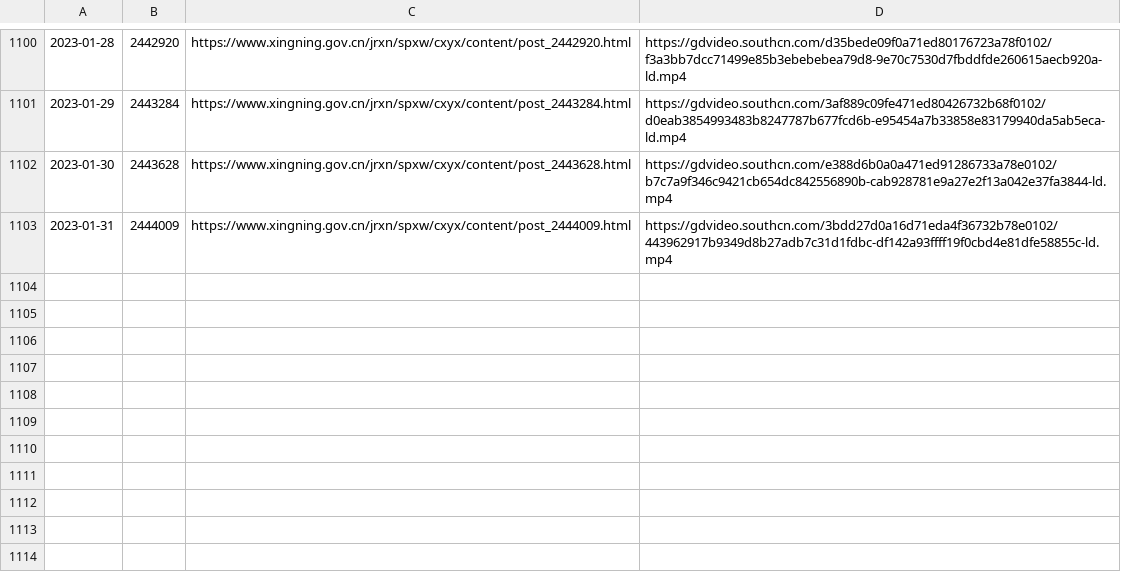
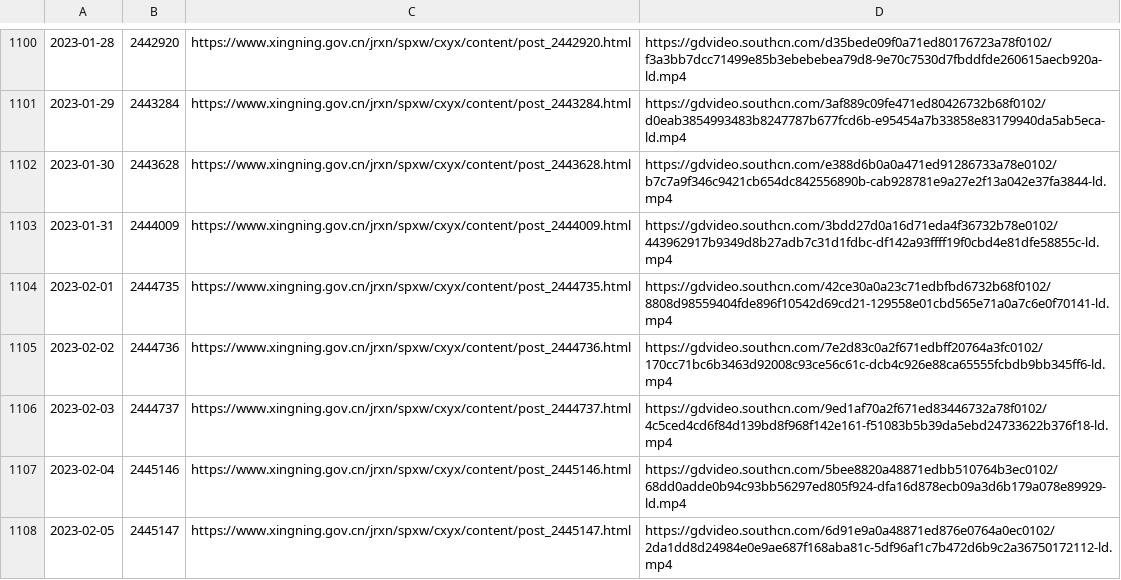
Before and after one commit to ayaka14732/SNHakkaNews, a CSV file: list.csv, drawn as a sheet; only a part is shown, gaps mark what is left out.

```diff
--- a/list.csv
+++ b/list.csv
@@ -1103 +1103,6 @@
 2023-01-31,2444009,https://www.xingning.gov.cn/jrxn/spxw/cxyx/content/post_2444009.html,https://gdvideo.southcn.com/3bdd27d0a16d71eda4f36732b78e0102/443962917b9349d8b27adb7c31d1fdbc-df142a93ffff19f0cbd4e81dfe58855c-ld.mp4
+2023-02-01,2444735,https://www.xingning.gov.cn/jrxn/spxw/cxyx/content/post_2444735.html,https://gdvideo.southcn.com/42ce30a0a23c71edbfbd6732b68f0102/8808d98559404fde896f10542d69cd21-129558e01cbd565e71a0a7c6e0f70141-ld.mp4
+2023-02-02,2444736,https://www.xingning.gov.cn/jrxn/spxw/cxyx/content/post_2444736.html,https://gdvideo.southcn.com/7e2d83c0a2f671edbff20764a3fc0102/170cc71bc6b3463d92008c93ce56c61c-dcb4c926e88ca65555fcbdb9bb345ff6-ld.mp4
+2023-02-03,2444737,https://www.xingning.gov.cn/jrxn/spxw/cxyx/content/post_2444737.html,https://gdvideo.southcn.com/9ed1af70a2f671ed83446732a78f0102/4c5ced4cd6f84d139bd8f968f142e161-f51083b5b39da5ebd24733622b376f18-ld.mp4
+2023-02-04,2445146,https://www.xingning.gov.cn/jrxn/spxw/cxyx/content/post_2445146.html,https://gdvideo.southcn.com/5bee8820a48871edbb510764b3ec0102/68dd0adde0b94c93bb56297ed805f924-dfa16d878ecb09a3d6b179a078e89929-ld.mp4
+2023-02-05,2445147,https://www.xingning.gov.cn/jrxn/spxw/cxyx/content/post_2445147.html,https://gdvideo.southcn.com/6d91e9a0a48871ed876e0764a0ec0102/2da1dd8d24984e0e9ae687f168aba81c-5df96af1c7b472d6b9c2a36750172112-ld.mp4
```
